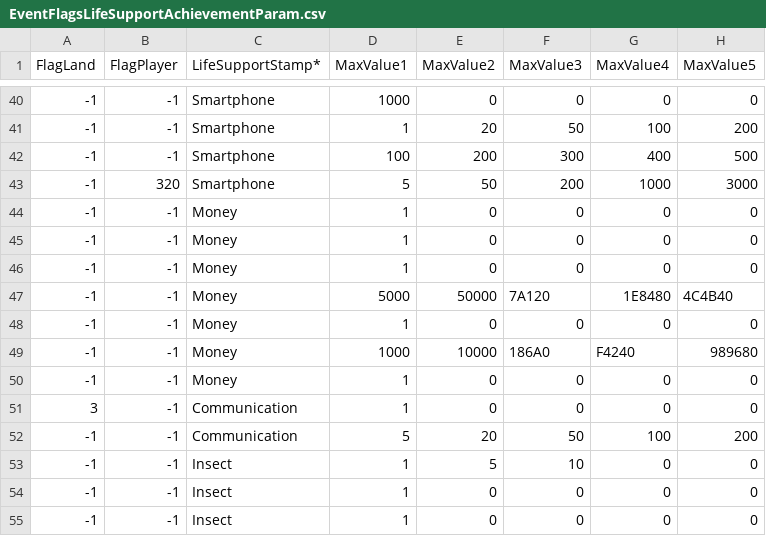
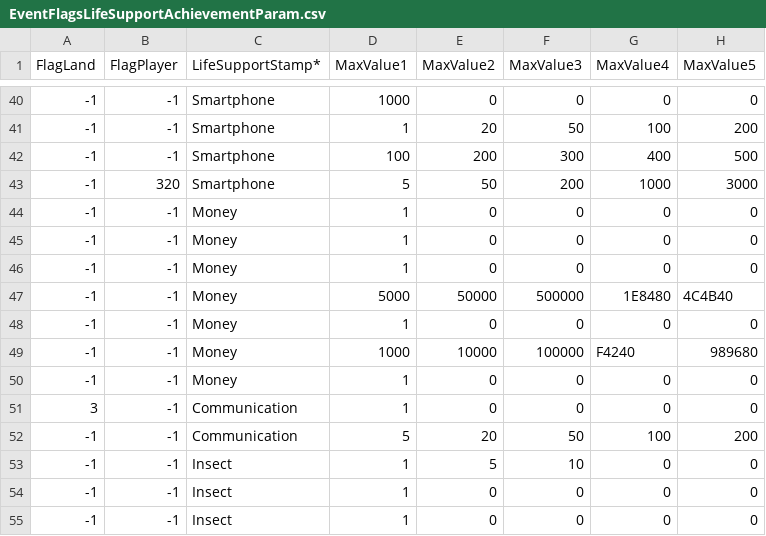
Before and after one commit to McSpazzy/acnh-csv, a CSV file: EventFlagsLifeSupportAchievementParam.csv, drawn as a sheet; only a part is shown, gaps mark what is left out; the diff names each change by its address in the sheet, - before the commit and + after, or states it on an @@ line.

```diff
--- a/EventFlagsLifeSupportAchievementParam.csv
+++ b/EventFlagsLifeSupportAchievementParam.csv
-F47 (MaxValue3): 7A120
+F47 (MaxValue3): 500000
-F49 (MaxValue3): 186A0
+F49 (MaxValue3): 100000
```
Also changed, not shown: AmiiboData.csv, EventFlagsLandParam.csv, 6 other files.
